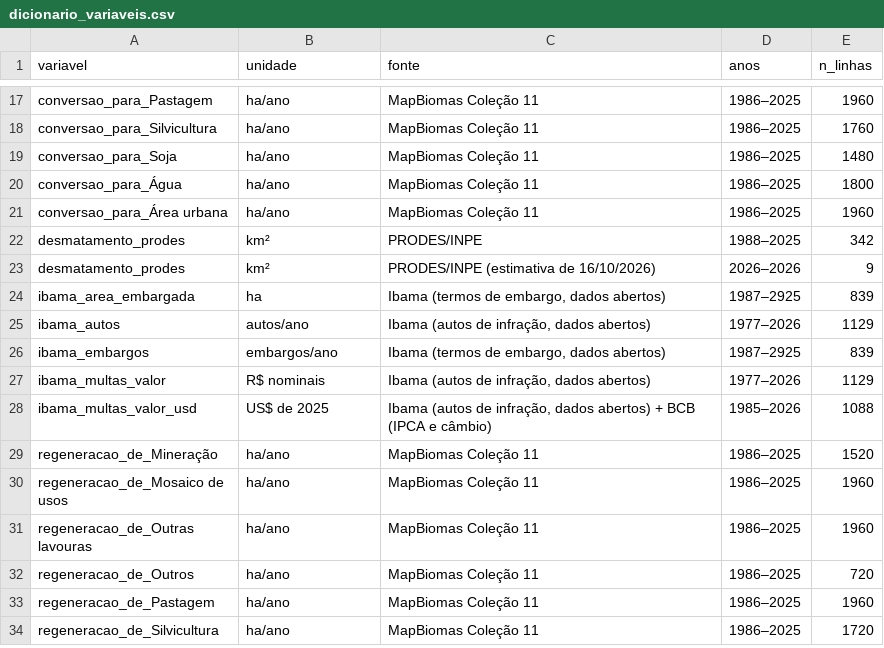
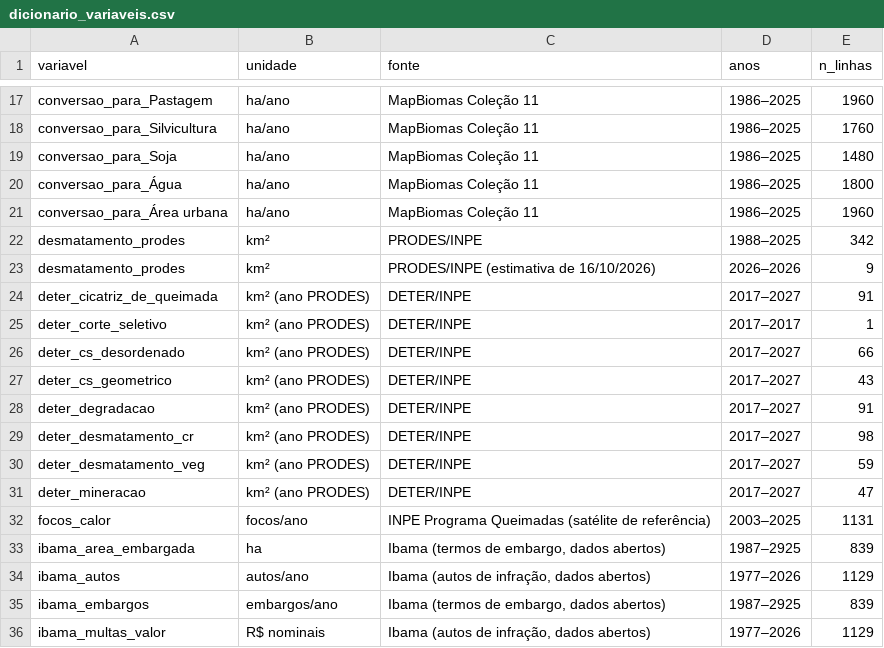
Before and after one commit to heronoh/bioinfo, a CSV file: analises/desmatamento_v2/dados/dicionario_variaveis.csv, drawn as a sheet; only a part is shown, gaps mark what is left out; the shorter side is filled out with more unchanged rows.

Commit message:
dados v2: focos e DETER

```diff
--- a/analises/desmatamento_v2/dados/dicionario_variaveis.csv
+++ b/analises/desmatamento_v2/dados/dicionario_variaveis.csv
@@ -23,2 +23,11 @@
 "desmatamento_prodes","km²","PRODES/INPE (estimativa de 16/10/2026)","2026–2026",9
+"deter_cicatriz_de_queimada","km² (ano PRODES)","DETER/INPE","2017–2027",91
+"deter_corte_seletivo","km² (ano PRODES)","DETER/INPE","2017–2017",1
+"deter_cs_desordenado","km² (ano PRODES)","DETER/INPE","2017–2027",66
+"deter_cs_geometrico","km² (ano PRODES)","DETER/INPE","2017–2027",43
+"deter_degradacao","km² (ano PRODES)","DETER/INPE","2017–2027",91
+"deter_desmatamento_cr","km² (ano PRODES)","DETER/INPE","2017–2027",98
+"deter_desmatamento_veg","km² (ano PRODES)","DETER/INPE","2017–2027",59
+"deter_mineracao","km² (ano PRODES)","DETER/INPE","2017–2027",47
+"focos_calor","focos/ano","INPE Programa Queimadas (satélite de referência)","2003–2025",1131
 "ibama_area_embargada","ha","Ibama (termos de embargo, dados abertos)","1987–2925",839
```
Also changed, not shown: 3 other files.
